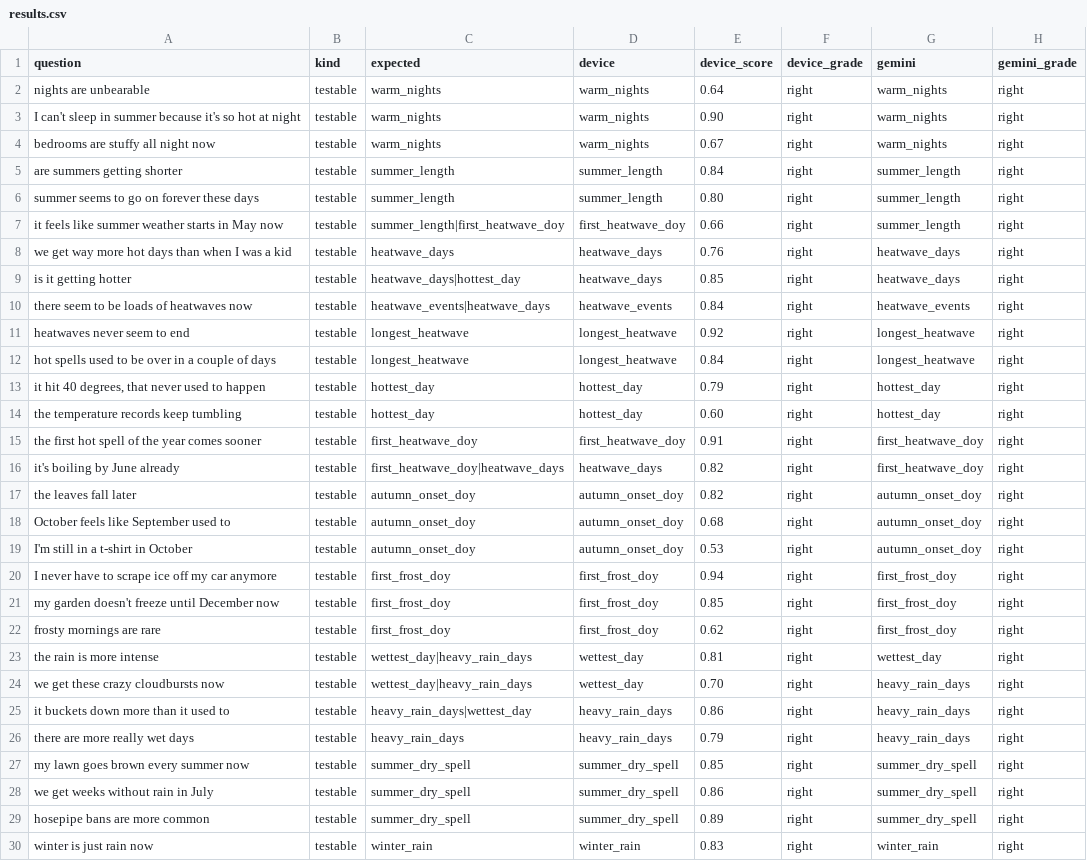
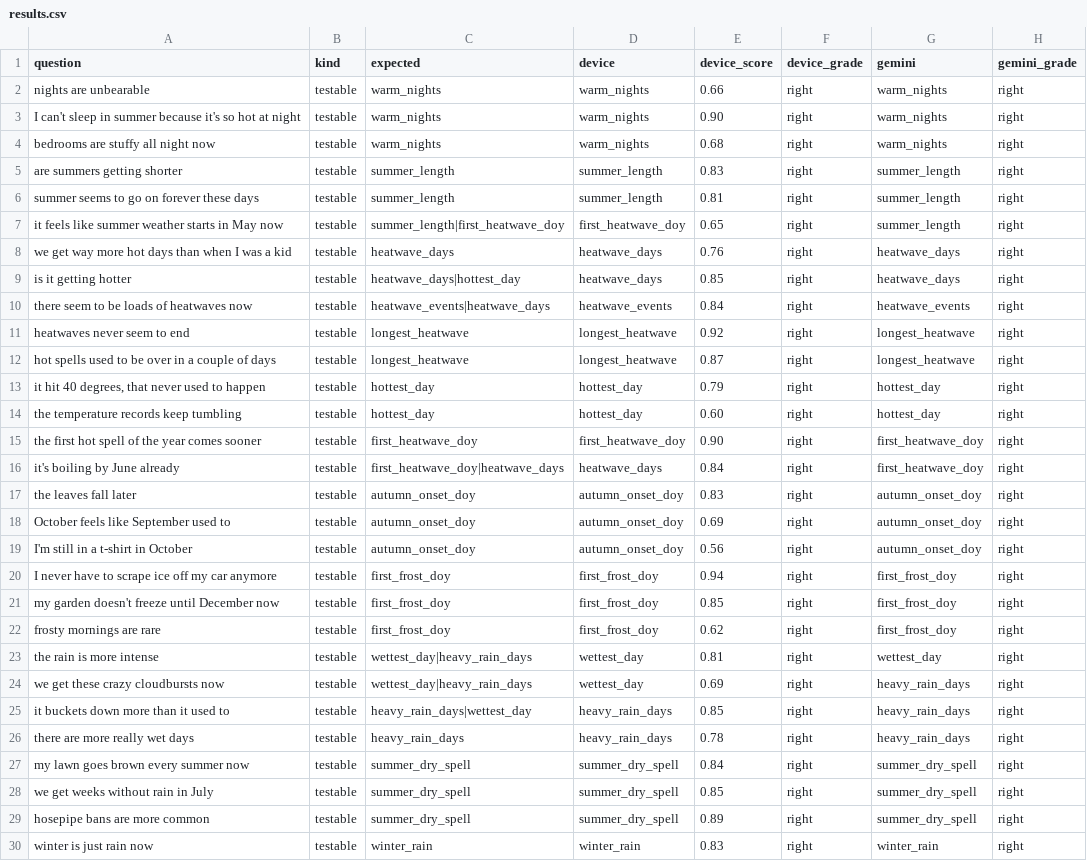
Before and after one commit to NaveenHerath/Mostly-Significant, a CSV file: chat-eval/results.csv, drawn as a sheet; only a part is shown; the diff covers the shown part only.

```diff
--- a/chat-eval/results.csv
+++ b/chat-eval/results.csv
@@ -1,8 +1,8 @@
 question,kind,expected,device,device_score,device_grade,gemini,gemini_grade
-nights are unbearable,testable,warm_nights,warm_nights,0.64,right,warm_nights,right
+nights are unbearable,testable,warm_nights,warm_nights,0.66,right,warm_nights,right
 I can't sleep in summer because it's so hot at night,testable,warm_nights,warm_nights,0.90,right,warm_nights,right
-bedrooms are stuffy all night now,testable,warm_nights,warm_nights,0.67,right,warm_nights,right
-are summers getting shorter,testable,summer_length,summer_length,0.84,right,summer_length,right
-summer seems to go on forever these days,testable,summer_length,summer_length,0.80,right,summer_length,right
-it feels like summer weather starts in May now,testable,summer_length|first_heatwave_doy,first_heatwave_doy,0.66,right,summer_length,right
+bedrooms are stuffy all night now,testable,warm_nights,warm_nights,0.68,right,warm_nights,right
+are summers getting shorter,testable,summer_length,summer_length,0.83,right,summer_length,right
+summer seems to go on forever these days,testable,summer_length,summer_length,0.81,right,summer_length,right
+it feels like summer weather starts in May now,testable,summer_length|first_heatwave_doy,first_heatwave_doy,0.65,right,summer_length,right
 we get way more hot days than when I was a kid,testable,heatwave_days,heatwave_days,0.76,right,heatwave_days,right
@@ -11,10 +11,10 @@ there seem to be loads of heatwaves now,testable,heatwave_events|heatwave_days,h
 heatwaves never seem to end,testable,longest_heatwave,longest_heatwave,0.92,right,longest_heatwave,right
-hot spells used to be over in a couple of days,testable,longest_heatwave,longest_heatwave,0.84,right,longest_heatwave,right
+hot spells used to be over in a couple of days,testable,longest_heatwave,longest_heatwave,0.87,right,longest_heatwave,right
 "it hit 40 degrees, that never used to happen",testable,hottest_day,hottest_day,0.79,right,hottest_day,right
 the temperature records keep tumbling,testable,hottest_day,hottest_day,0.60,right,hottest_day,right
-the first hot spell of the year comes sooner,testable,first_heatwave_doy,first_heatwave_doy,0.91,right,first_heatwave_doy,right
-it's boiling by June already,testable,first_heatwave_doy|heatwave_days,heatwave_days,0.82,right,first_heatwave_doy,right
-the leaves fall later,testable,autumn_onset_doy,autumn_onset_doy,0.82,right,autumn_onset_doy,right
-October feels like September used to,testable,autumn_onset_doy,autumn_onset_doy,0.68,right,autumn_onset_doy,right
-I'm still in a t-shirt in October,testable,autumn_onset_doy,autumn_onset_doy,0.53,right,autumn_onset_doy,right
+the first hot spell of the year comes sooner,testable,first_heatwave_doy,first_heatwave_doy,0.90,right,first_heatwave_doy,right
+it's boiling by June already,testable,first_heatwave_doy|heatwave_days,heatwave_days,0.84,right,first_heatwave_doy,right
+the leaves fall later,testable,autumn_onset_doy,autumn_onset_doy,0.83,right,autumn_onset_doy,right
+October feels like September used to,testable,autumn_onset_doy,autumn_onset_doy,0.69,right,autumn_onset_doy,right
+I'm still in a t-shirt in October,testable,autumn_onset_doy,autumn_onset_doy,0.56,right,autumn_onset_doy,right
 I never have to scrape ice off my car anymore,testable,first_frost_doy,first_frost_doy,0.94,right,first_frost_doy,right
@@ -23,7 +23,7 @@ frosty mornings are rare,testable,first_frost_doy,first_frost_doy,0.62,right,fir
 the rain is more intense,testable,wettest_day|heavy_rain_days,wettest_day,0.81,right,wettest_day,right
-we get these crazy cloudbursts now,testable,wettest_day|heavy_rain_days,wettest_day,0.70,right,heavy_rain_days,right
-it buckets down more than it used to,testable,heavy_rain_days|wettest_day,heavy_rain_days,0.86,right,heavy_rain_days,right
-there are more really wet days,testable,heavy_rain_days,heavy_rain_days,0.79,right,heavy_rain_days,right
-my lawn goes brown every summer now,testable,summer_dry_spell,summer_dry_spell,0.85,right,summer_dry_spell,right
-we get weeks without rain in July,testable,summer_dry_spell,summer_dry_spell,0.86,right,summer_dry_spell,right
+we get these crazy cloudbursts now,testable,wettest_day|heavy_rain_days,wettest_day,0.69,right,heavy_rain_days,right
+it buckets down more than it used to,testable,heavy_rain_days|wettest_day,heavy_rain_days,0.85,right,heavy_rain_days,right
+there are more really wet days,testable,heavy_rain_days,heavy_rain_days,0.78,right,heavy_rain_days,right
+my lawn goes brown every summer now,testable,summer_dry_spell,summer_dry_spell,0.84,right,summer_dry_spell,right
+we get weeks without rain in July,testable,summer_dry_spell,summer_dry_spell,0.85,right,summer_dry_spell,right
 hosepipe bans are more common,testable,summer_dry_spell,summer_dry_spell,0.89,right,summer_dry_spell,right
```
Also changed, not shown: 7 added rows and 24 edited cells elsewhere in this file, 7 other files.
